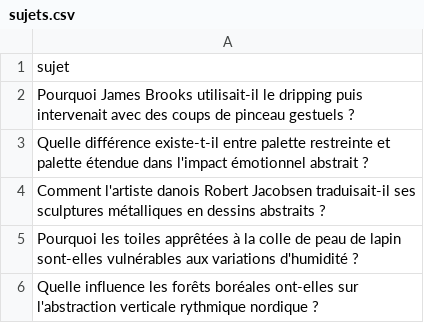
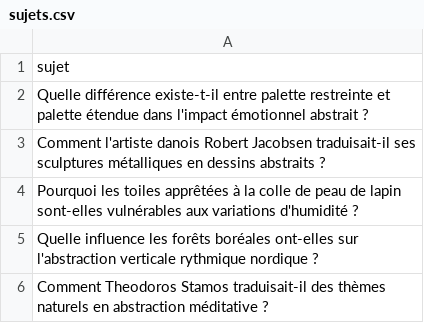
Before and after one commit to Metalosmose21/Abstrait-6, a CSV file: sujets.csv, drawn as a sheet; only a part is shown; the shorter side is filled out with more unchanged rows; the diff names each change by its address in the sheet, - before the commit and + after, or states it on an @@ line.

```diff
--- a/sujets.csv
+++ b/sujets.csv
-row 2: Pourquoi James Brooks utilisait-il le dripping puis intervenait avec des coups de pinceau gestuels ?
```
Also changed, not shown: sujets_traites.csv.
